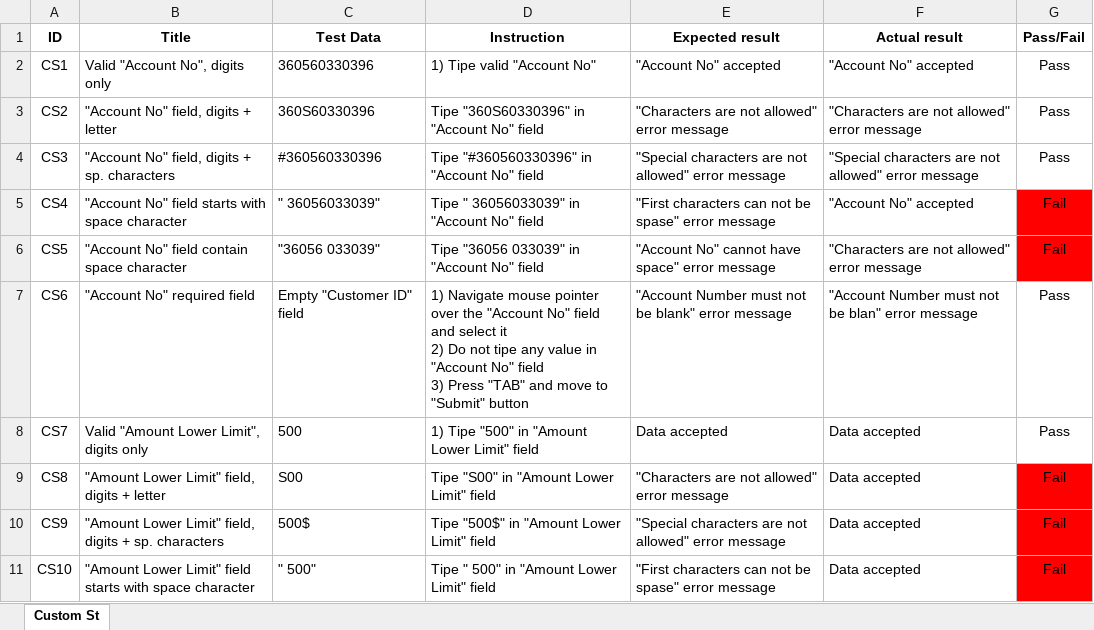
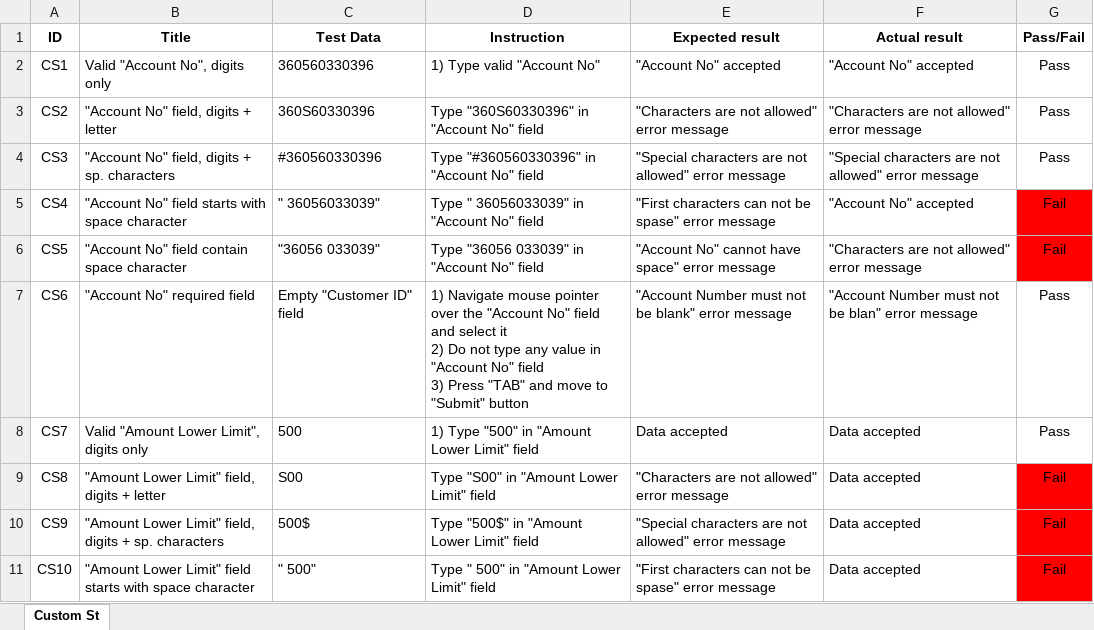
Before and after one commit to lleks/banking-qa-web-project, an Excel workbook: Customized Statement Test Cases V1.xlsx, sheet Custom St, drawn as a sheet; only a part is shown; values as stored, in another font and other column widths than the file's, no borders; the diff covers the shown part only; the diff names each change by its address in the sheet, - before the commit and + after, or states it on an @@ line.

```diff
--- a/Customized Statement Test Cases V1.xlsx (sheet Custom St)
+++ b/Customized Statement Test Cases V1.xlsx (sheet Custom St)
-D2 (Instruction): 1) Tipe valid "Account No"
+D2 (Instruction): 1) Type valid "Account No"
-D3 (Instruction): Tipe "360S60330396" in "Account No" field
+D3 (Instruction): Type "360S60330396" in "Account No" field
-D4 (Instruction): Tipe "#360560330396" in "Account No" field
+D4 (Instruction): Type "#360560330396" in "Account No" field
-D5 (Instruction): Tipe " 36056033039" in "Account No" field
+D5 (Instruction): Type " 36056033039" in "Account No" field
-D6 (Instruction): Tipe "36056 033039" in "Account No" field
+D6 (Instruction): Type "36056 033039" in "Account No" field
-D7 (Instruction): …Do not tipe any value…
+D7 (Instruction): …Do not type any value…
-D8 (Instruction): 1) Tipe "500" in "Amount Lower Limit" field
+D8 (Instruction): 1) Type "500" in "Amount Lower Limit" field
-D9 (Instruction): Tipe "S00" in "Amount Lower Limit" field
+D9 (Instruction): Type "S00" in "Amount Lower Limit" field
-D10 (Instruction): Tipe "500$" in "Amount Lower Limit" field
+D10 (Instruction): Type "500$" in "Amount Lower Limit" field
-D11 (Instruction): Tipe " 500" in "Amount Lower Limit" field
+D11 (Instruction): Type " 500" in "Amount Lower Limit" field
```
Also changed, not shown: 10 edited cells elsewhere in this sheet, Delete Account Test Cases V1.xlsx, Edit Customers Test Cases V1.xlsx, 7 other files.
